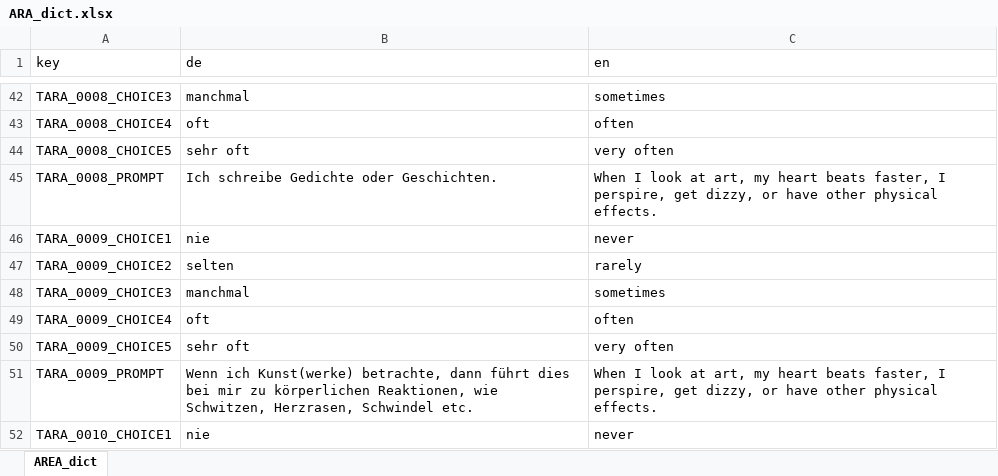
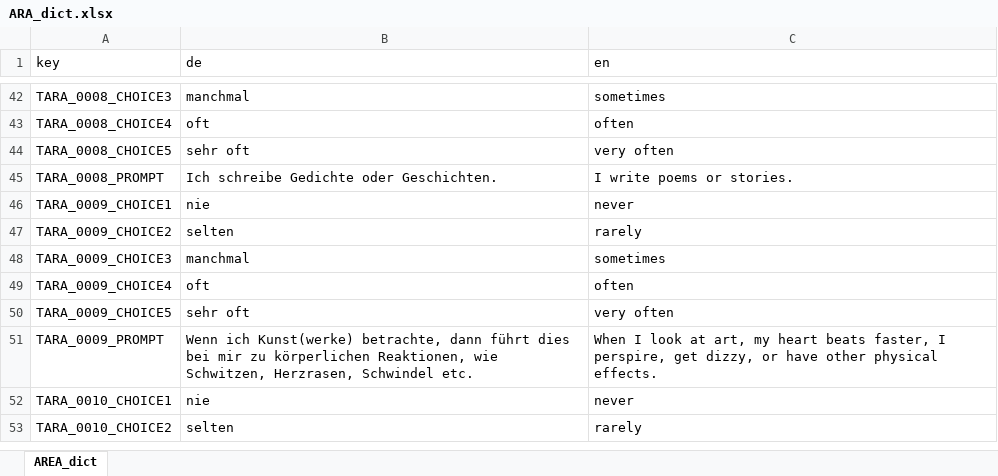
Before and after one commit to klausfrieler/mpipoet, an Excel workbook: data_raw/dicts/ARA_dict.xlsx, sheet AREA_dict, drawn as a sheet; only a part is shown, gaps mark what is left out; the shorter side is filled out with more unchanged rows; values as stored, in another font and other column widths than the file's, no borders; the diff names each change by its address in the sheet, - before the commit and + after, or states it on an @@ line.

```diff
--- a/data_raw/dicts/ARA_dict.xlsx (sheet AREA_dict)
+++ b/data_raw/dicts/ARA_dict.xlsx (sheet AREA_dict)
-C45 (en): When I look at art, my heart beats faster, I perspire, get dizzy, or have other physical effects.
+C45 (en): I write poems or stories.
```
Also changed, not shown: 2 other files.
